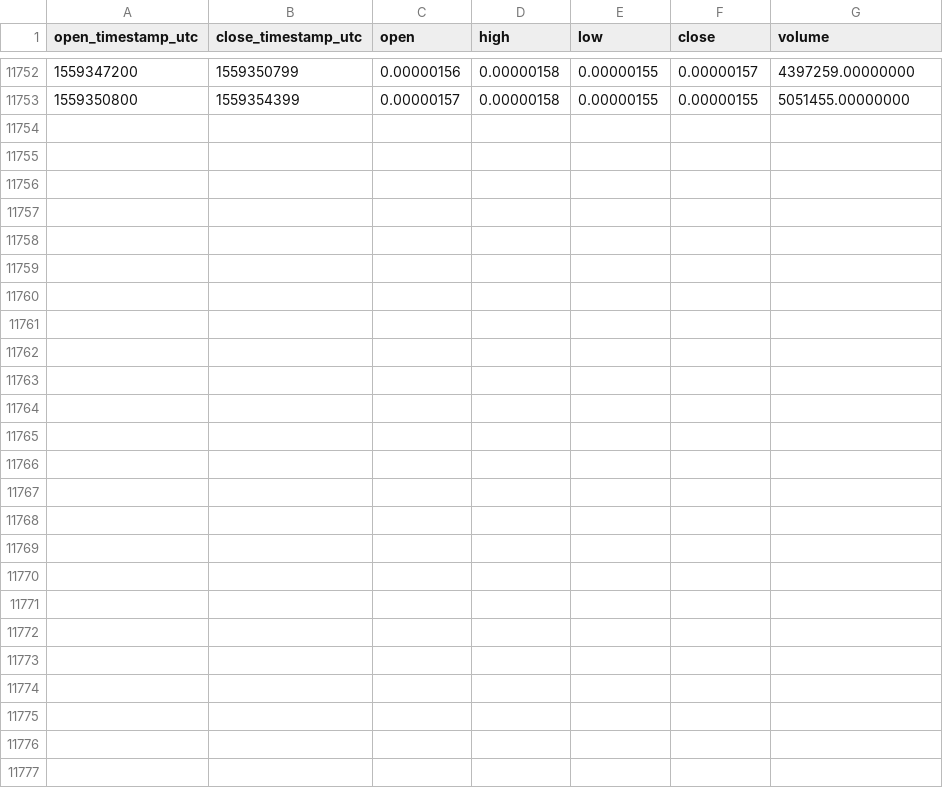
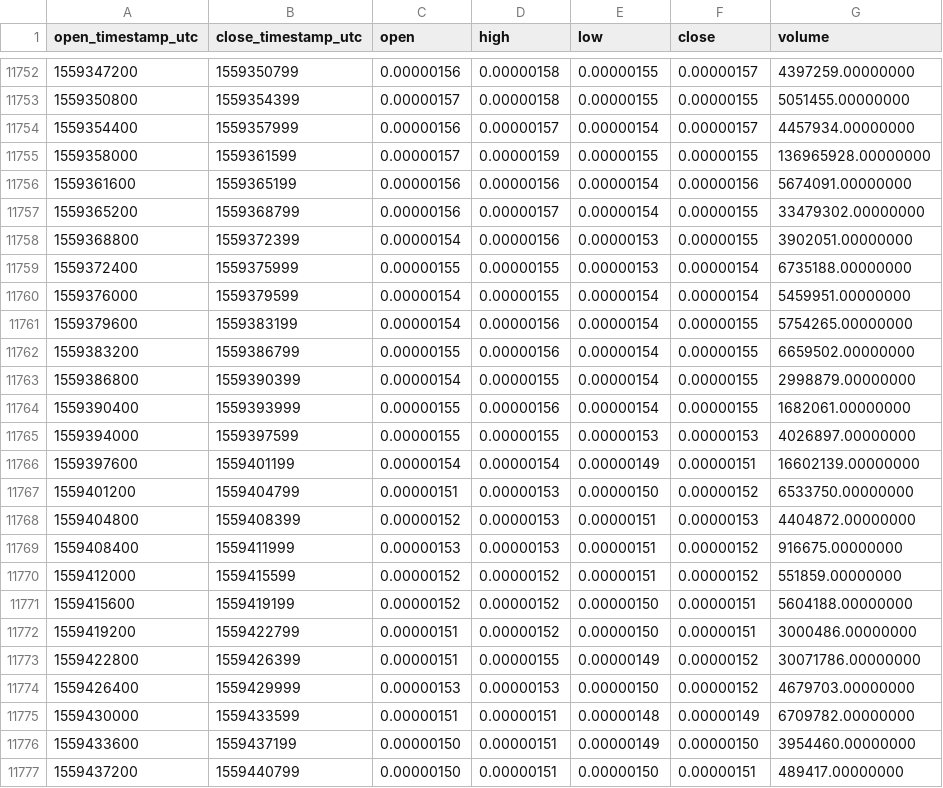
Before and after one commit to cryptobigbro/binance-IOSTBTC, a CSV file: binance-IOSTBTC-1h.csv, drawn as a sheet; only a part is shown, gaps mark what is left out; the diff names each change by its address in the sheet, - before the commit and + after, or states it on an @@ line.

Commit message:
Update OHLCV data.

```diff
--- a/binance-IOSTBTC-1h.csv
+++ b/binance-IOSTBTC-1h.csv
+row 11754: 1559354400 | 1559357999 | 0.00000156 | 0.00000157 | 0.00000154 | 0.00000157 | 4457934.00000000
+row 11755: 1559358000 | 1559361599 | 0.00000157 | 0.00000159 | 0.00000155 | 0.00000155 | 136965928.00000000
+row 11756: 1559361600 | 1559365199 | 0.00000156 | 0.00000156 | 0.00000154 | 0.00000156 | 5674091.00000000
+row 11757: 1559365200 | 1559368799 | 0.00000156 | 0.00000157 | 0.00000154 | 0.00000155 | 33479302.00000000
+row 11758: 1559368800 | 1559372399 | 0.00000154 | 0.00000156 | 0.00000153 | 0.00000155 | 3902051.00000000
+row 11759: 1559372400 | 1559375999 | 0.00000155 | 0.00000155 | 0.00000153 | 0.00000154 | 6735188.00000000
+row 11760: 1559376000 | 1559379599 | 0.00000154 | 0.00000155 | 0.00000154 | 0.00000154 | 5459951.00000000
+row 11761: 1559379600 | 1559383199 | 0.00000154 | 0.00000156 | 0.00000154 | 0.00000155 | 5754265.00000000
+row 11762: 1559383200 | 1559386799 | 0.00000155 | 0.00000156 | 0.00000154 | 0.00000155 | 6659502.00000000
+row 11763: 1559386800 | 1559390399 | 0.00000154 | 0.00000155 | 0.00000154 | 0.00000155 | 2998879.00000000
+row 11764: 1559390400 | 1559393999 | 0.00000155 | 0.00000156 | 0.00000154 | 0.00000155 | 1682061.00000000
+row 11765: 1559394000 | 1559397599 | 0.00000155 | 0.00000155 | 0.00000153 | 0.00000153 | 4026897.00000000
+row 11766: 1559397600 | 1559401199 | 0.00000154 | 0.00000154 | 0.00000149 | 0.00000151 | 16602139.00000000
+row 11767: 1559401200 | 1559404799 | 0.00000151 | 0.00000153 | 0.00000150 | 0.00000152 | 6533750.00000000
+row 11768: 1559404800 | 1559408399 | 0.00000152 | 0.00000153 | 0.00000151 | 0.00000153 | 4404872.00000000
+row 11769: 1559408400 | 1559411999 | 0.00000153 | 0.00000153 | 0.00000151 | 0.00000152 | 916675.00000000
+row 11770: 1559412000 | 1559415599 | 0.00000152 | 0.00000152 | 0.00000151 | 0.00000152 | 551859.00000000
+row 11771: 1559415600 | 1559419199 | 0.00000152 | 0.00000152 | 0.00000150 | 0.00000151 | 5604188.00000000
+row 11772: 1559419200 | 1559422799 | 0.00000151 | 0.00000152 | 0.00000150 | 0.00000151 | 3000486.00000000
+row 11773: 1559422800 | 1559426399 | 0.00000151 | 0.00000155 | 0.00000149 | 0.00000152 | 30071786.00000000
+row 11774: 1559426400 | 1559429999 | 0.00000153 | 0.00000153 | 0.00000150 | 0.00000152 | 4679703.00000000
+row 11775: 1559430000 | 1559433599 | 0.00000151 | 0.00000151 | 0.00000148 | 0.00000149 | 6709782.00000000
+row 11776: 1559433600 | 1559437199 | 0.00000150 | 0.00000151 | 0.00000149 | 0.00000150 | 3954460.00000000
+row 11777: 1559437200 | 1559440799 | 0.00000150 | 0.00000151 | 0.00000150 | 0.00000151 | 489417.00000000
```
Also changed, not shown: binance-IOSTBTC-1d.csv.
